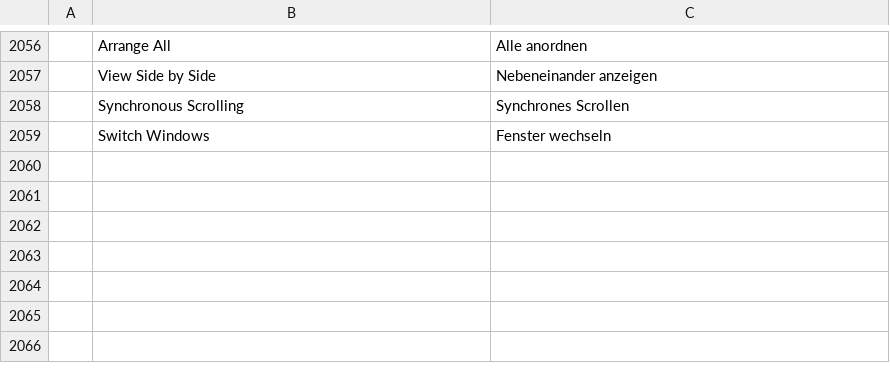
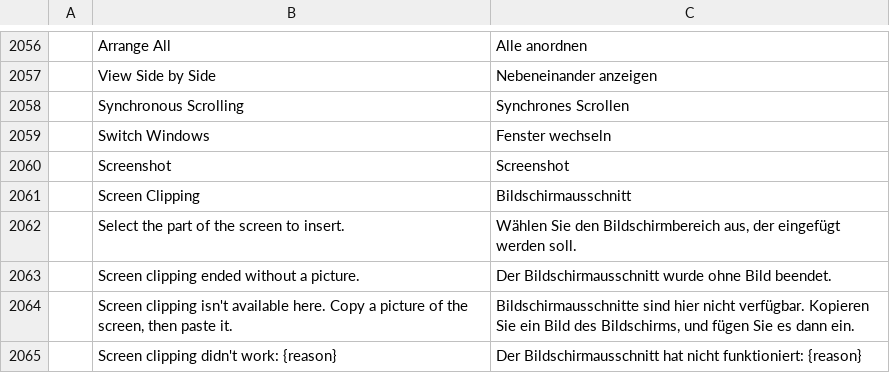
Before and after one commit to chatraweechai/doc4me, a TSV file: crates/ui-egui/src/i18n/de.tsv, drawn as a sheet; only a part is shown, gaps mark what is left out; the diff names each change by its address in the sheet, - before the commit and + after, or states it on an @@ line.

```diff
--- a/crates/ui-egui/src/i18n/de.tsv
+++ b/crates/ui-egui/src/i18n/de.tsv
+row 2060:  | Screenshot | Screenshot
+row 2061:  | Screen Clipping | Bildschirmausschnitt
+row 2062:  | Select the part of the screen to insert. | Wählen Sie den Bildschirmbereich aus, der eingefügt werden soll.
+row 2063:  | Screen clipping ended without a picture. | Der Bildschirmausschnitt wurde ohne Bild beendet.
+row 2064:  | Screen clipping isn't available here. Copy a picture of the screen, then paste it. | Bildschirmausschnitte sind hier nicht verfügbar. Kopieren Sie ein Bild des Bildschirms, und fügen Sie es dann ein.
+row 2065:  | Screen clipping didn't work: {reason} | Der Bildschirmausschnitt hat nicht funktioniert: {reason}
```
Also changed, not shown: crates/ui-egui/src/i18n/ja.tsv, crates/ui-egui/src/i18n/ru.tsv, 29 other files.
